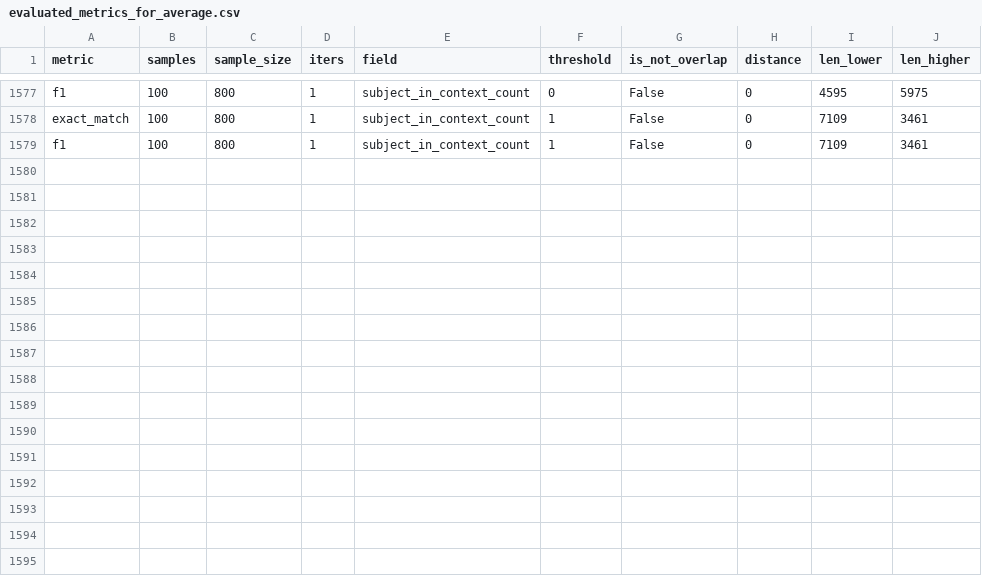
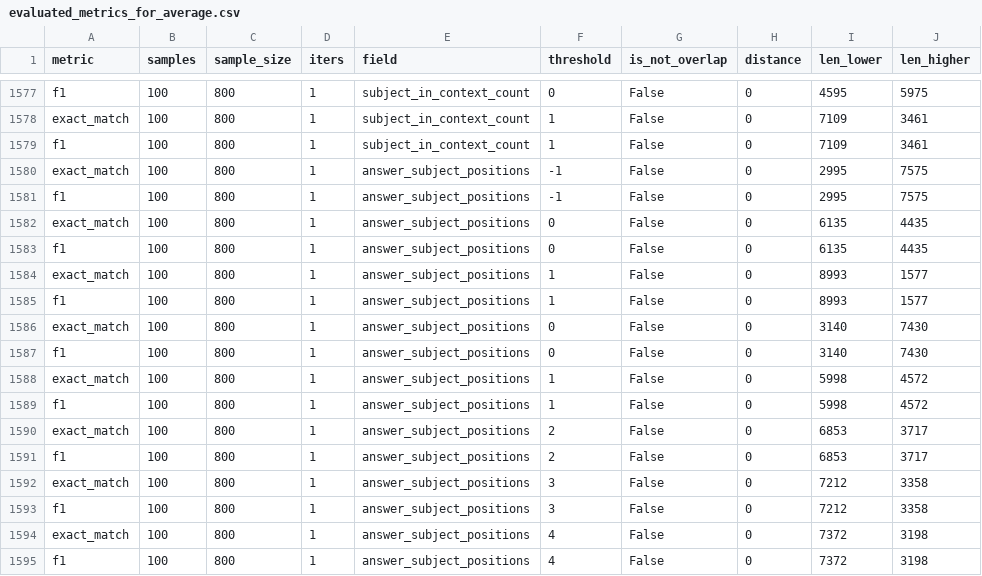
Before and after one commit to Lukinooo/Think-Twice-Before-you-Answer, a CSV file: evaluated_metrics_for_average.csv, drawn as a sheet; only a part is shown, gaps mark what is left out.

```diff
--- a/evaluated_metrics_for_average.csv
+++ b/evaluated_metrics_for_average.csv
@@ -1579 +1579,17 @@ exact_match,100,800,1,subject_in_context_count,1,False,0,7109,3461
 f1,100,800,1,subject_in_context_count,1,False,0,7109,3461
+exact_match,100,800,1,answer_subject_positions,-1,False,0,2995,7575
+f1,100,800,1,answer_subject_positions,-1,False,0,2995,7575
+exact_match,100,800,1,answer_subject_positions,0,False,0,6135,4435
+f1,100,800,1,answer_subject_positions,0,False,0,6135,4435
+exact_match,100,800,1,answer_subject_positions,1,False,0,8993,1577
+f1,100,800,1,answer_subject_positions,1,False,0,8993,1577
+exact_match,100,800,1,answer_subject_positions,0,False,0,3140,7430
+f1,100,800,1,answer_subject_positions,0,False,0,3140,7430
+exact_match,100,800,1,answer_subject_positions,1,False,0,5998,4572
+f1,100,800,1,answer_subject_positions,1,False,0,5998,4572
+exact_match,100,800,1,answer_subject_positions,2,False,0,6853,3717
+f1,100,800,1,answer_subject_positions,2,False,0,6853,3717
+exact_match,100,800,1,answer_subject_positions,3,False,0,7212,3358
+f1,100,800,1,answer_subject_positions,3,False,0,7212,3358
+exact_match,100,800,1,answer_subject_positions,4,False,0,7372,3198
+f1,100,800,1,answer_subject_positions,4,False,0,7372,3198
```
Also changed, not shown: average_metrics_for_runs.csv, metrics_for_specific_runs.csv, 2 other files.
